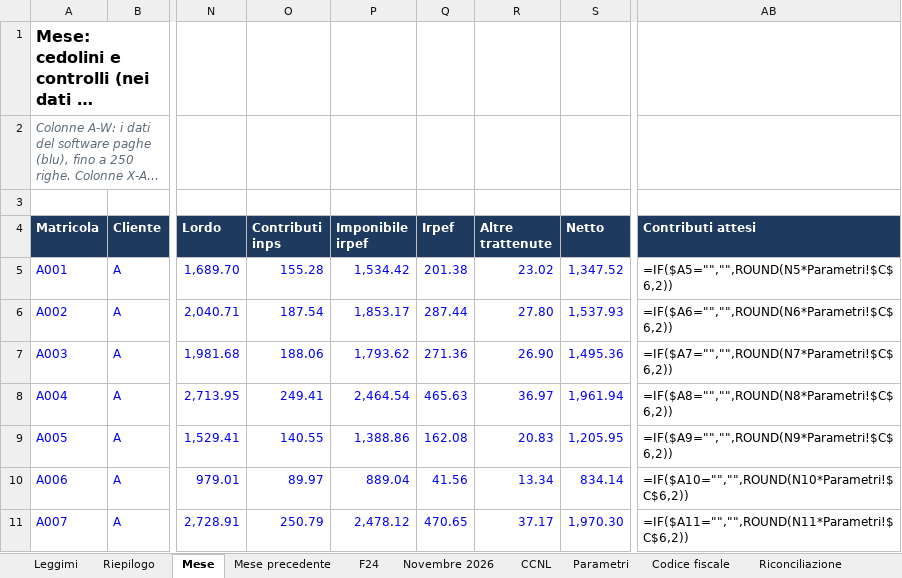
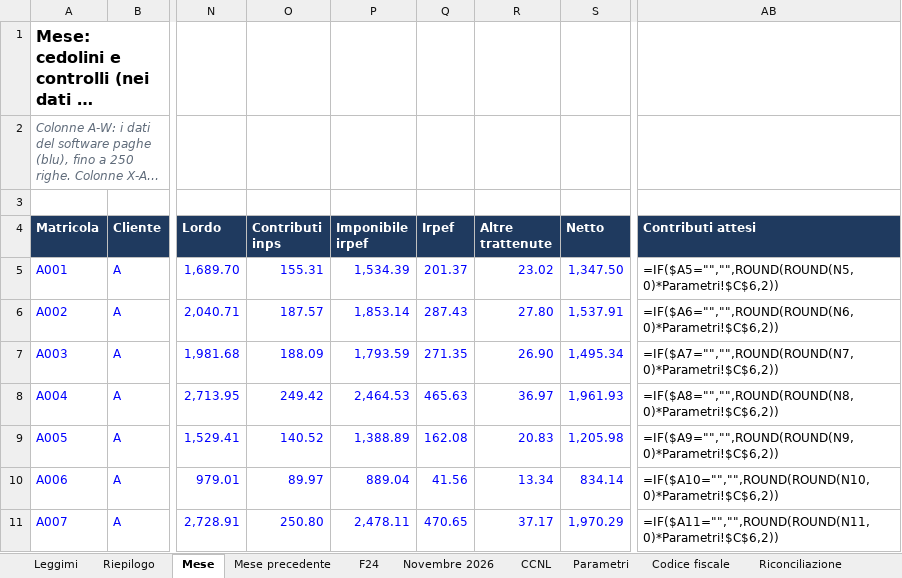
Before and after one commit to D0M3N1C0X/controlli-cedolini, an Excel workbook: deliverables/foglio_controllo_cedolini.xlsx, sheet Mese, drawn as a sheet; only a part is shown, gaps mark what is left out; long unchanged cells end in …; values as stored, in another font and other column widths than the file's, no borders; formulas without a stored value are shown as written; conditional formats not drawn; the diff covers the shown part only; the diff names each change by its address in the sheet, - before the commit and + after, or states it on an @@ line.

```diff
--- a/deliverables/foglio_controllo_cedolini.xlsx (sheet Mese)
+++ b/deliverables/foglio_controllo_cedolini.xlsx (sheet Mese)
-O5 (Contributi inps): 155.28
+O5 (Contributi inps): 155.31
-P5 (Imponibile irpef): 1,534.42
+P5 (Imponibile irpef): 1,534.39
-Q5 (Irpef): 201.38
+Q5 (Irpef): 201.37
-S5 (Netto): 1,347.52
+S5 (Netto): 1,347.50
-AB5 (Contributi attesi): =IF($A5="","",ROUND(N5*Parametri!$C$6,2))
+AB5 (Contributi attesi): =IF($A5="","",ROUND(ROUND(N5,0)*Parametri!$C$6,2))
-O6 (Contributi inps): 187.54
+O6 (Contributi inps): 187.57
-P6 (Imponibile irpef): 1,853.17
+P6 (Imponibile irpef): 1,853.14
-Q6 (Irpef): 287.44
+Q6 (Irpef): 287.43
-S6 (Netto): 1,537.93
+S6 (Netto): 1,537.91
-AB6 (Contributi attesi): =IF($A6="","",ROUND(N6*Parametri!$C$6,2))
+AB6 (Contributi attesi): =IF($A6="","",ROUND(ROUND(N6,0)*Parametri!$C$6,2))
-O7 (Contributi inps): 188.06
+O7 (Contributi inps): 188.09
-P7 (Imponibile irpef): 1,793.62
+P7 (Imponibile irpef): 1,793.59
-Q7 (Irpef): 271.36
+Q7 (Irpef): 271.35
-S7 (Netto): 1,495.36
+S7 (Netto): 1,495.34
-AB7 (Contributi attesi): =IF($A7="","",ROUND(N7*Parametri!$C$6,2))
+AB7 (Contributi attesi): =IF($A7="","",ROUND(ROUND(N7,0)*Parametri!$C$6,2))
-O8 (Contributi inps): 249.41
+O8 (Contributi inps): 249.42
-P8 (Imponibile irpef): 2,464.54
+P8 (Imponibile irpef): 2,464.53
-S8 (Netto): 1,961.94
+S8 (Netto): 1,961.93
-AB8 (Contributi attesi): =IF($A8="","",ROUND(N8*Parametri!$C$6,2))
+AB8 (Contributi attesi): =IF($A8="","",ROUND(ROUND(N8,0)*Parametri!$C$6,2))
-O9 (Contributi inps): 140.55
+O9 (Contributi inps): 140.52
-P9 (Imponibile irpef): 1,388.86
+P9 (Imponibile irpef): 1,388.89
-S9 (Netto): 1,205.95
+S9 (Netto): 1,205.98
-AB9 (Contributi attesi): =IF($A9="","",ROUND(N9*Parametri!$C$6,2))
+AB9 (Contributi attesi): =IF($A9="","",ROUND(ROUND(N9,0)*Parametri!$C$6,2))
-AB10 (Contributi attesi): =IF($A10="","",ROUND(N10*Parametri!$C$6,2))
+AB10 (Contributi attesi): =IF($A10="","",ROUND(ROUND(N10,0)*Parametri!$C$6,2))
-O11 (Contributi inps): 250.79
+O11 (Contributi inps): 250.80
-P11 (Imponibile irpef): 2,478.12
+P11 (Imponibile irpef): 2,478.11
-S11 (Netto): 1,970.30
+S11 (Netto): 1,970.29
-AB11 (Contributi attesi): =IF($A11="","",ROUND(N11*Parametri!$C$6,2))
+AB11 (Contributi attesi): =IF($A11="","",ROUND(ROUND(N11,0)*Parametri!$C$6,2))
```
Also changed, not shown: 612 edited cells elsewhere in this sheet, sheet Mese precedente, sheet Riconciliazione, sheet F24, sheet Leggimi, 17 other files.
